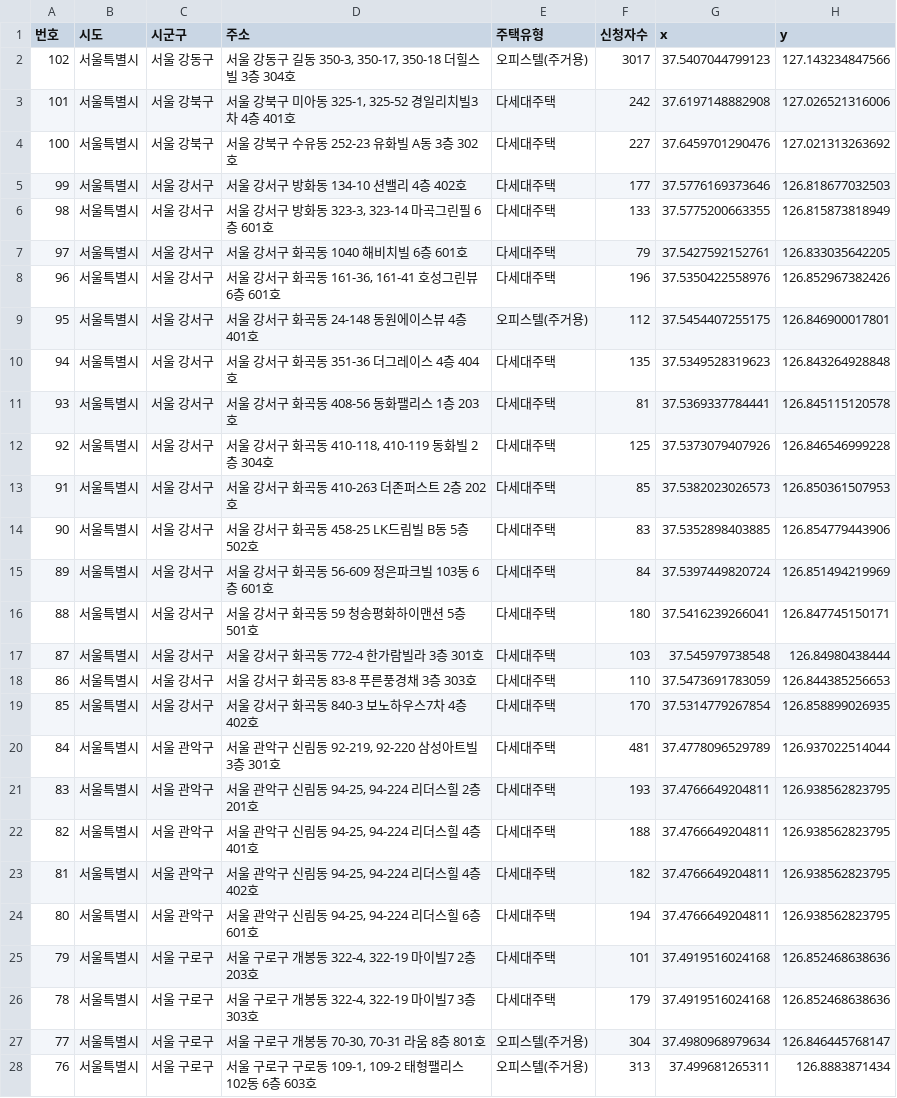
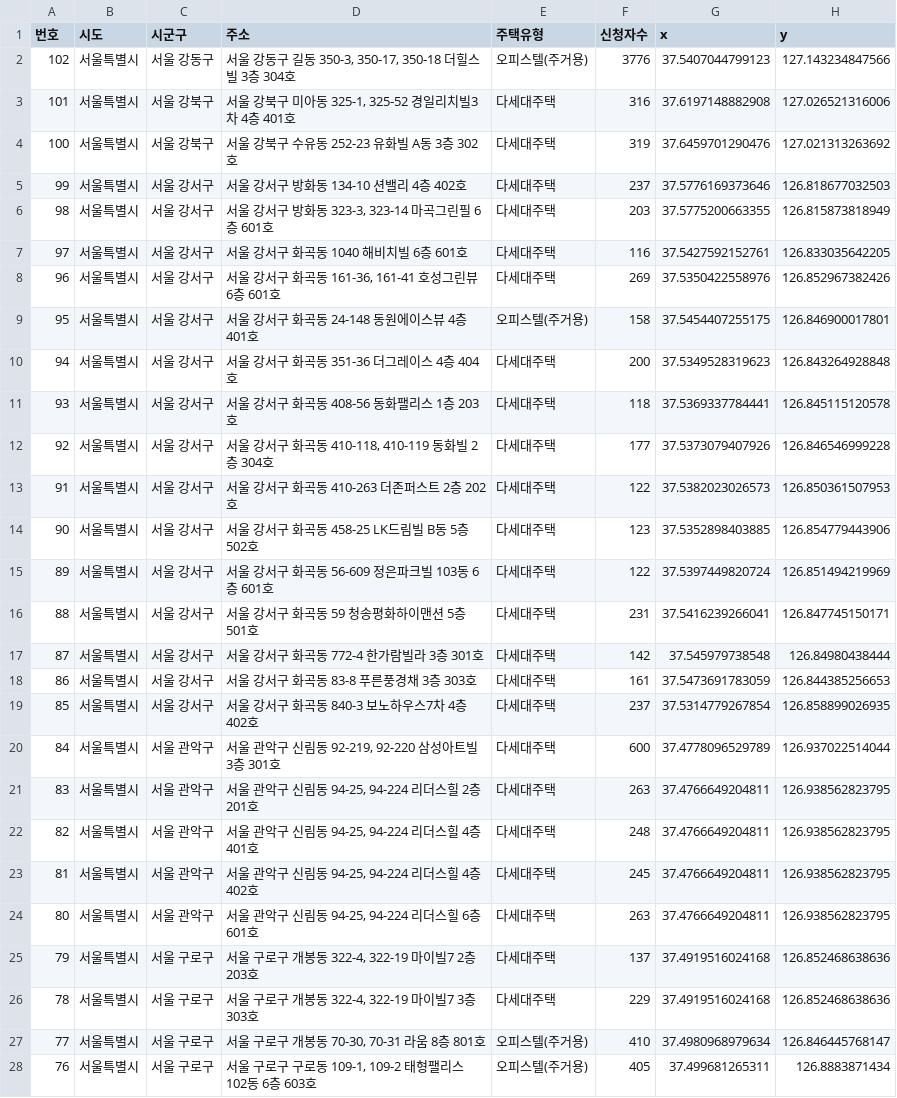
Before and after one commit to bm1120/dashboard_hugdeundeun, a CSV file: data/final.csv, drawn as a sheet; only a part is shown; the diff covers the shown part only; the diff names each change by its address in the sheet, - before the commit and + after, or states it on an @@ line.

Commit message:
update data

```diff
--- a/data/final.csv
+++ b/data/final.csv
-F2 (신청자수): 3017
+F2 (신청자수): 3776
-F3 (신청자수): 242
+F3 (신청자수): 316
-F4 (신청자수): 227
+F4 (신청자수): 319
-F5 (신청자수): 177
+F5 (신청자수): 237
-F6 (신청자수): 133
+F6 (신청자수): 203
-F7 (신청자수): 79
+F7 (신청자수): 116
-F8 (신청자수): 196
+F8 (신청자수): 269
-F9 (신청자수): 112
+F9 (신청자수): 158
-F10 (신청자수): 135
+F10 (신청자수): 200
-F11 (신청자수): 81
+F11 (신청자수): 118
-F12 (신청자수): 125
+F12 (신청자수): 177
-F13 (신청자수): 85
+F13 (신청자수): 122
-F14 (신청자수): 83
+F14 (신청자수): 123
-F15 (신청자수): 84
+F15 (신청자수): 122
-F16 (신청자수): 180
+F16 (신청자수): 231
-F17 (신청자수): 103
+F17 (신청자수): 142
-F18 (신청자수): 110
+F18 (신청자수): 161
-F19 (신청자수): 170
+F19 (신청자수): 237
-F20 (신청자수): 481
+F20 (신청자수): 600
-F21 (신청자수): 193
+F21 (신청자수): 263
-F22 (신청자수): 188
+F22 (신청자수): 248
-F23 (신청자수): 182
+F23 (신청자수): 245
-F24 (신청자수): 194
+F24 (신청자수): 263
-F25 (신청자수): 101
+F25 (신청자수): 137
-F26 (신청자수): 179
+F26 (신청자수): 229
-F27 (신청자수): 304
+F27 (신청자수): 410
-F28 (신청자수): 313
+F28 (신청자수): 405
```
Also changed, not shown: 75 edited cells elsewhere in this file.
